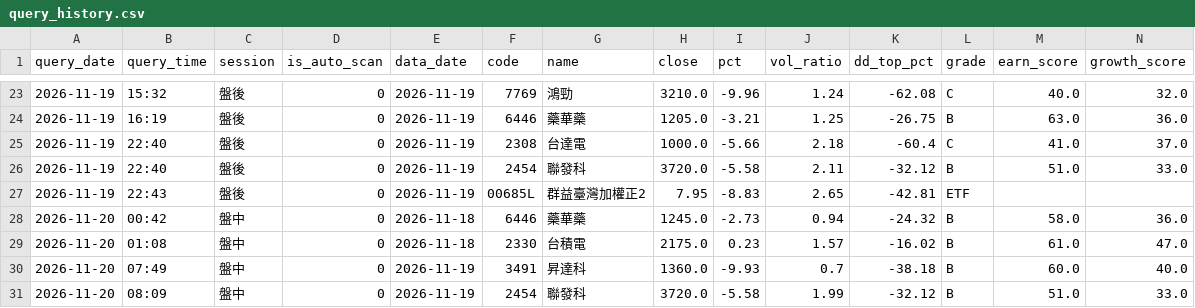
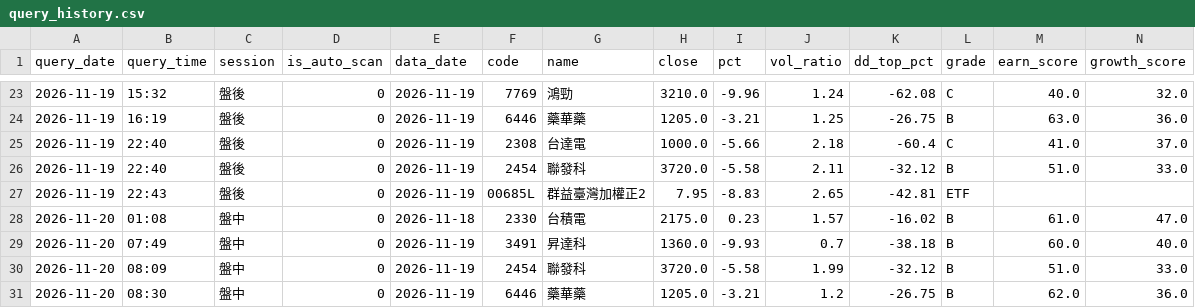
Before and after one commit to bios12-huang/stock-report-pages, a CSV file: data/query_history.csv, drawn as a sheet; only a part is shown, gaps mark what is left out; removed rows and columns are numbered as before the commit, all else as after; rows hold the shown columns only; the diff names each change by its address in the sheet, - before the commit and + after, or states it on an @@ line.

Commit message:
log 6446 (2026-11-20 盤中)

```diff
--- a/data/query_history.csv
+++ b/data/query_history.csv
-row 28: 2026-11-20 | 00:42 | 盤中 | 0 | 2026-11-18 | 6446 | 藥華藥 | 1245.0 | -2.73 | 0.94 | -24.32 | B | 58.0 | 36.0
+row 31: 2026-11-20 | 08:30 | 盤中 | 0 | 2026-11-19 | 6446 | 藥華藥 | 1205.0 | -3.21 | 1.2 | -26.75 | B | 62.0 | 36.0
```
